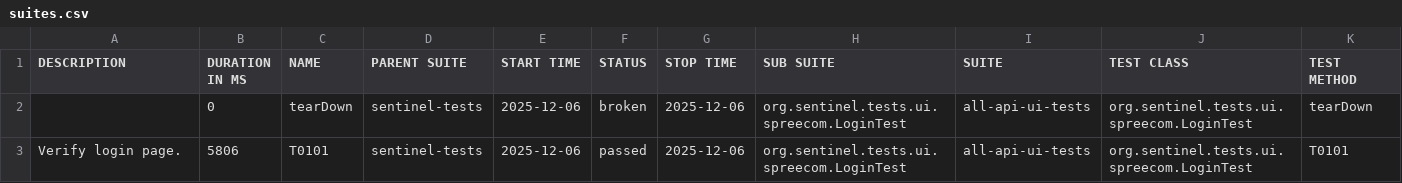
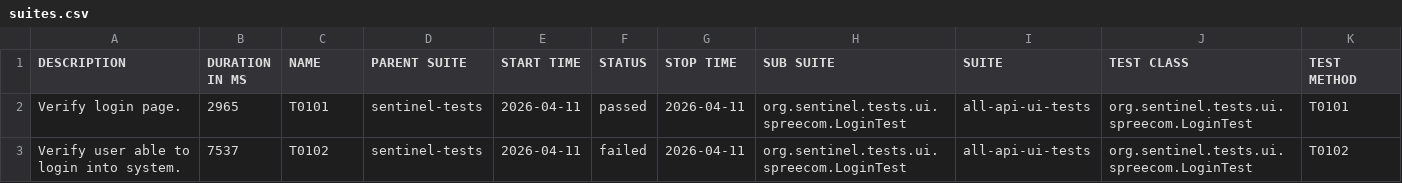
Before and after one commit to swapnildamate/report, a CSV file: data/suites.csv, drawn as a sheet.

Commit message:
deploy: swapnildamate/sentinel-tests@1846c55835a5ea36968412995900cb1e7fbb88a9

```diff
--- a/data/suites.csv
+++ b/data/suites.csv
@@ -1,3 +1,3 @@
 "DESCRIPTION","DURATION IN MS","NAME","PARENT SUITE","START TIME","STATUS","STOP TIME","SUB SUITE","SUITE","TEST CLASS","TEST METHOD"
-"","0","tearDown","sentinel-tests","2025-12-06","broken","2025-12-06","org.sentinel.tests.ui.spreecom.LoginTest","all-api-ui-tests","org.sentinel.tests.ui.spreecom.LoginTest","tearDown"
-"Verify login page.","5806","T0101","sentinel-tests","2025-12-06","passed","2025-12-06","org.sentinel.tests.ui.spreecom.LoginTest","all-api-ui-tests","org.sentinel.tests.ui.spreecom.LoginTest","T0101"
+"Verify login page.","2965","T0101","sentinel-tests","2026-04-11","passed","2026-04-11","org.sentinel.tests.ui.spreecom.LoginTest","all-api-ui-tests","org.sentinel.tests.ui.spreecom.LoginTest","T0101"
+"Verify user able to login into system.","7537","T0102","sentinel-tests","2026-04-11","failed","2026-04-11","org.sentinel.tests.ui.spreecom.LoginTest","all-api-ui-tests","org.sentinel.tests.ui.spreecom.LoginTest","T0102"
```
Also changed, not shown: 39 other files.
